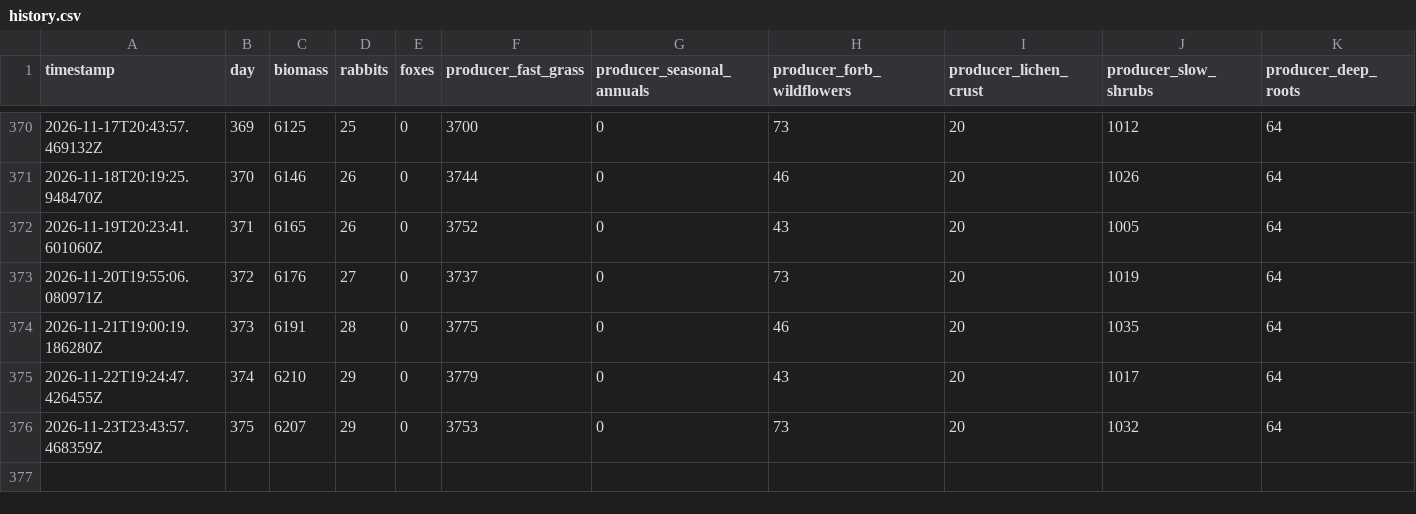
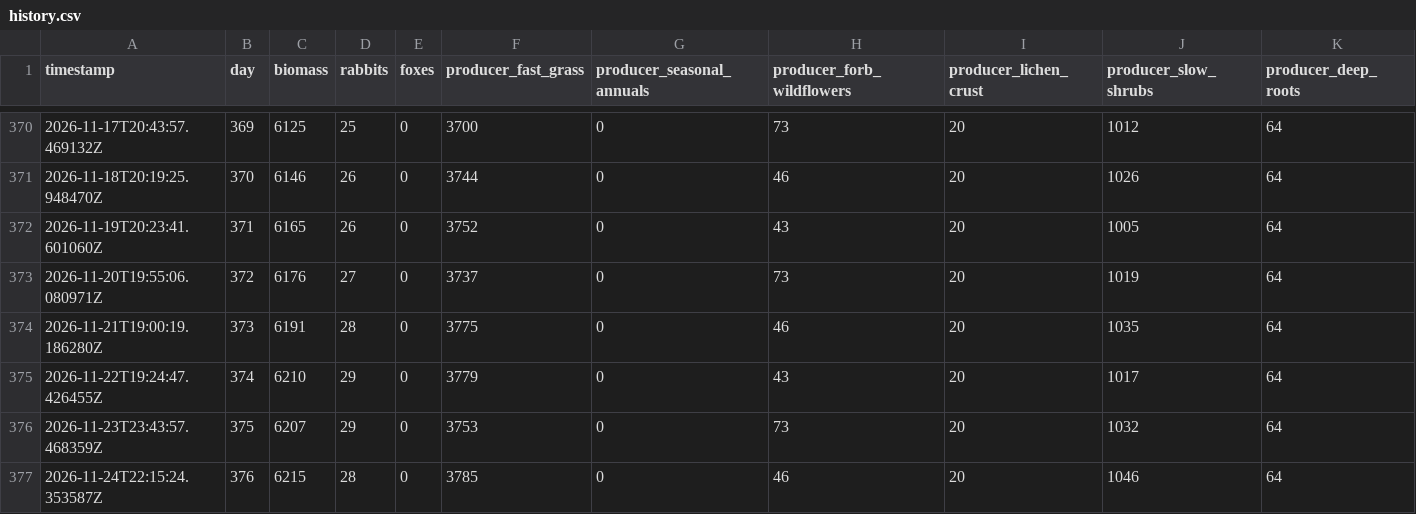
Before and after one commit to david-wolgemuth/patient-world, a CSV file: worlds/prod/history.csv, drawn as a sheet; only a part is shown, gaps mark what is left out; rows hold the shown columns only; the diff names each change by its address in the sheet, - before the commit and + after, or states it on an @@ line.

Commit message:
[prod] Day 376

```diff
--- a/worlds/prod/history.csv
+++ b/worlds/prod/history.csv
+row 377: 2026-11-24T22:15:24.353587Z | 376 | 6215 | 28 | 0 | 3785 | 0 | 46 | 20 | 1046 | 64
```
Also changed, not shown: 3 other files.
